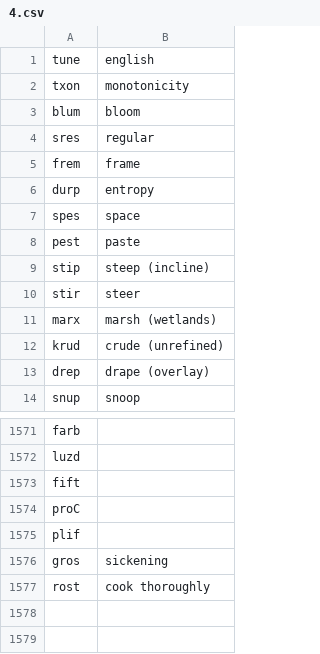
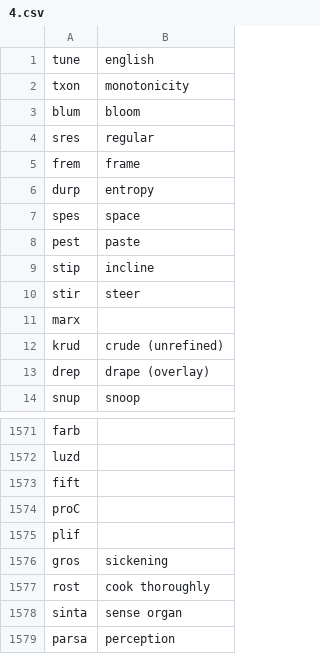
Before and after one commit to drumworkteam/term, a CSV file: list/flow/4.csv (was list/term/4.csv), drawn as a sheet; only a part is shown, gaps mark what is left out.

```diff
--- a/list/term/4.csv
+++ b/list/flow/4.csv
@@ -8,5 +8,5 @@ spes,space
 pest,paste
-stip,steep (incline)
+stip,incline
 stir,steer
-marx,marsh (wetlands)
+marx,
 krud,crude (unrefined)
@@ -1577 +1577,3 @@ gros,sickening
 rost,cook thoroughly
+sinta,sense organ
+parsa,perception
```
Also changed, not shown: 64 other files.
